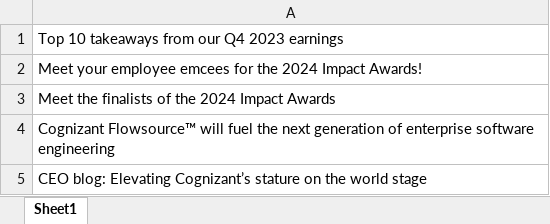
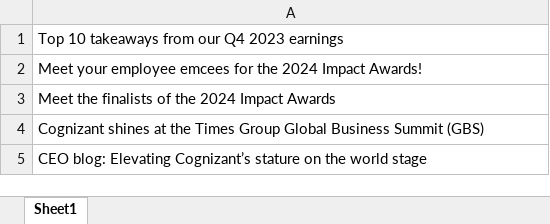
Before and after one commit to Pushkar012/Featured_News_Cucumber, an Excel workbook: Excel/file1.xlsx, sheet Sheet1, drawn as a sheet; values as stored, in another font and other column widths than the file's, no borders; the diff names each change by its address in the sheet, - before the commit and + after, or states it on an @@ line.

```diff
--- a/Excel/file1.xlsx (sheet Sheet1)
+++ b/Excel/file1.xlsx (sheet Sheet1)
-A4: Cognizant Flowsource™ will fuel the next generation of enterprise software engineering
+A4: Cognizant shines at the Times Group Global Business Summit (GBS)
```
Also changed, not shown: 28 other files.
